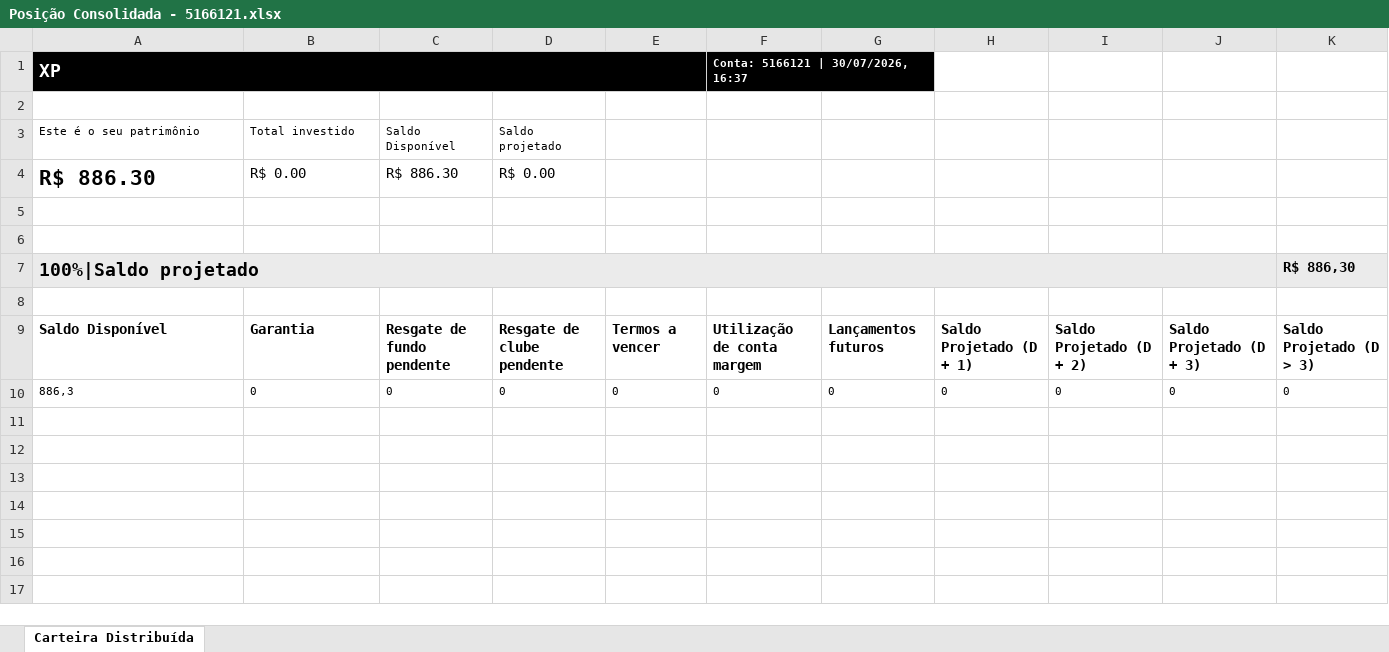
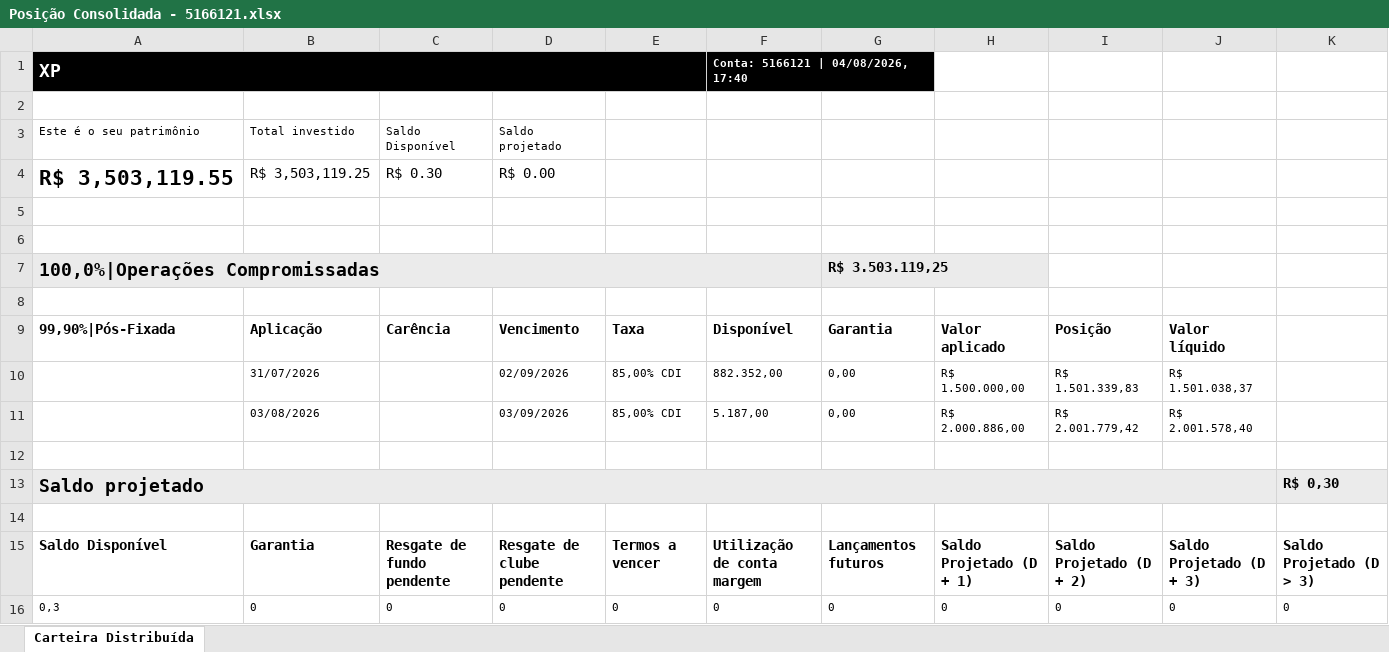
Before and after one commit to AloacaoMWealth/tesourariagrupobotuvera, an Excel workbook: data/positions/Posição Consolidada - 5166121.xlsx, sheet Carteira Distribuída, drawn as a sheet; values as stored, in another font and other column widths than the file's, no borders; removed rows and columns are numbered as before the commit, all else as after; the diff names each change by its address in the sheet, - before the commit and + after, or states it on an @@ line.

```diff
--- a/data/positions/Posição Consolidada - 5166121.xlsx (sheet Carteira Distribuída)
+++ b/data/positions/Posição Consolidada - 5166121.xlsx (sheet Carteira Distribuída)
-F1: Conta: 5166121 | 30/07/2026, 16:37
+F1: Conta: 5166121 | 04/08/2026, 17:40
-row 4: R$ 886.30 | R$ 0.00 | R$ 886.30 | R$ 0.00
+row 4: R$ 3,503,119.55 | R$ 3,503,119.25 | R$ 0.30 | R$ 0.00
+row 7: 100,0%|Operações Compromissadas |  |  |  |  |  | R$ 3.503.119,25
-row 8: 100%|Saldo projetado |  |  |  |  |  |  |  |  |  | R$ 886,30
+row 8: (empty)
-A8 fill: #EBEBEB
+A8 fill: none
-A7:J7 merged
-K8 fill: #EBEBEB
+K8 fill: none
+row 9: 99,90%|Pós-Fixada | Aplicação | Carência | Vencimento | Taxa | Disponível | Garantia | Valor aplicado | Posição | Valor líquido
+row 10:  | 31/07/2026 |  | 02/09/2026 | 85,00% CDI | 882.352,00 | 0,00 | R$ 1.500.000,00 | R$ 1.501.339,83 | R$ 1.501.038,37
+row 11:  | 03/08/2026 |  | 03/09/2026 | 85,00% CDI | 5.187,00 | 0,00 | R$ 2.000.886,00 | R$ 2.001.779,42 | R$ 2.001.578,40
+row 12: (empty)
+row 13: Saldo projetado |  |  |  |  |  |  |  |  |  | R$ 0,30
-A16: 886,3
+A16: 0,3
```
Also changed, not shown: data/positions/Posição Consolidada - 11370136.xlsx, data/positions/Posição Consolidada - 4163084.xlsx, 2 other files.
